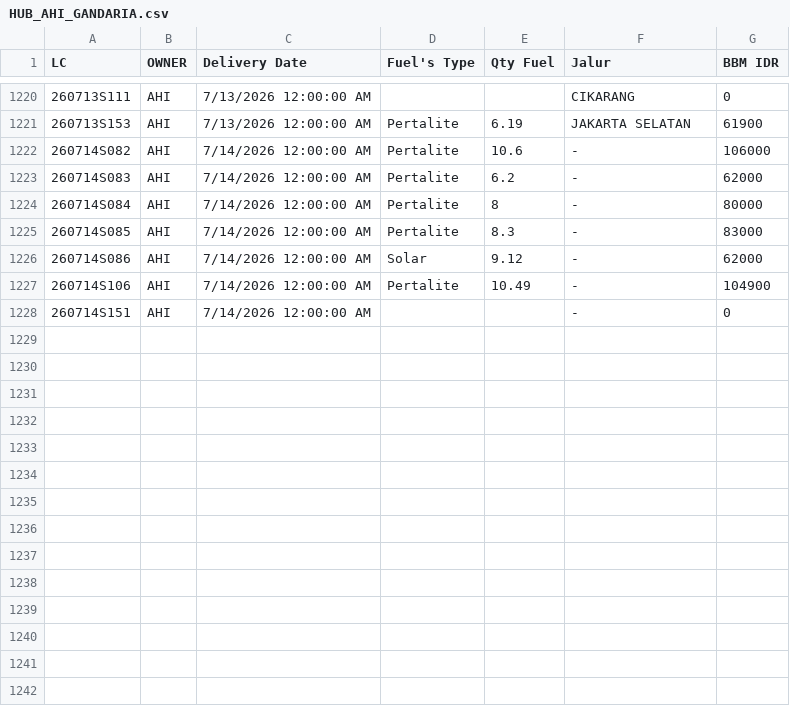
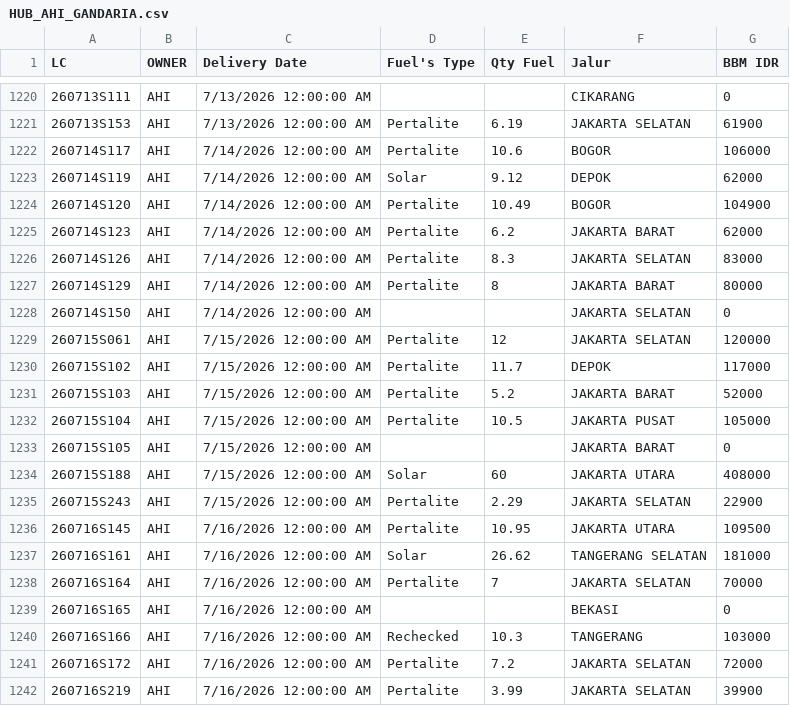
Before and after one commit to heylilyloops/Dashboard-Fuel-Usage-, a CSV file: data/HUB_AHI_GANDARIA.csv, drawn as a sheet; only a part is shown, gaps mark what is left out.

```diff
--- a/data/HUB_AHI_GANDARIA.csv
+++ b/data/HUB_AHI_GANDARIA.csv
@@ -1221,8 +1221,22 @@ LC,OWNER,Delivery Date,Fuel's Type,Qty Fuel,Jalur,BBM IDR
 260713S153,AHI,7/13/2026 12:00:00 AM,Pertalite,6.19,JAKARTA SELATAN,61900
-260714S082,AHI,7/14/2026 12:00:00 AM,Pertalite,10.6,-,106000
-260714S083,AHI,7/14/2026 12:00:00 AM,Pertalite,6.2,-,62000
-260714S084,AHI,7/14/2026 12:00:00 AM,Pertalite,8,-,80000
-260714S085,AHI,7/14/2026 12:00:00 AM,Pertalite,8.3,-,83000
-260714S086,AHI,7/14/2026 12:00:00 AM,Solar,9.12,-,62000
-260714S106,AHI,7/14/2026 12:00:00 AM,Pertalite,10.49,-,104900
-260714S151,AHI,7/14/2026 12:00:00 AM,,,-,0
+260714S117,AHI,7/14/2026 12:00:00 AM,Pertalite,10.6,BOGOR,106000
+260714S119,AHI,7/14/2026 12:00:00 AM,Solar,9.12,DEPOK,62000
+260714S120,AHI,7/14/2026 12:00:00 AM,Pertalite,10.49,BOGOR,104900
+260714S123,AHI,7/14/2026 12:00:00 AM,Pertalite,6.2,JAKARTA BARAT,62000
+260714S126,AHI,7/14/2026 12:00:00 AM,Pertalite,8.3,JAKARTA SELATAN,83000
+260714S129,AHI,7/14/2026 12:00:00 AM,Pertalite,8,JAKARTA BARAT,80000
+260714S150,AHI,7/14/2026 12:00:00 AM,,,JAKARTA SELATAN,0
+260715S061,AHI,7/15/2026 12:00:00 AM,Pertalite,12,JAKARTA SELATAN,120000
+260715S102,AHI,7/15/2026 12:00:00 AM,Pertalite,11.7,DEPOK,117000
+260715S103,AHI,7/15/2026 12:00:00 AM,Pertalite,5.2,JAKARTA BARAT,52000
+260715S104,AHI,7/15/2026 12:00:00 AM,Pertalite,10.5,JAKARTA PUSAT,105000
+260715S105,AHI,7/15/2026 12:00:00 AM,,,JAKARTA BARAT,0
+260715S188,AHI,7/15/2026 12:00:00 AM,Solar,60,JAKARTA UTARA,408000
+260715S243,AHI,7/15/2026 12:00:00 AM,Pertalite,2.29,JAKARTA SELATAN,22900
+260716S145,AHI,7/16/2026 12:00:00 AM,Pertalite,10.95,JAKARTA UTARA,109500
+260716S161,AHI,7/16/2026 12:00:00 AM,Solar,26.62,TANGERANG SELATAN,181000
+260716S164,AHI,7/16/2026 12:00:00 AM,Pertalite,7,JAKARTA SELATAN,70000
+260716S165,AHI,7/16/2026 12:00:00 AM,,,BEKASI,0
+260716S166,AHI,7/16/2026 12:00:00 AM,Rechecked,10.3,TANGERANG,103000
+260716S172,AHI,7/16/2026 12:00:00 AM,Pertalite,7.2,JAKARTA SELATAN,72000
+260716S219,AHI,7/16/2026 12:00:00 AM,Pertalite,3.99,JAKARTA SELATAN,39900
```
Also changed, not shown: data/HUB_AHI_ALSUT.csv, data/HUB_AHI_AYB.csv, 18 other files.
